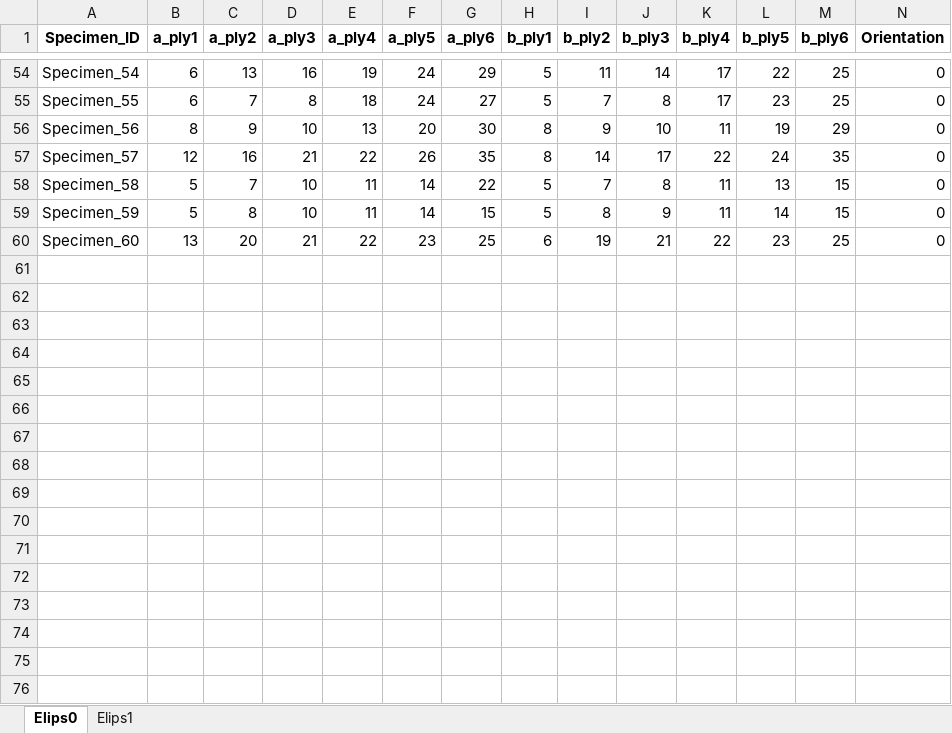
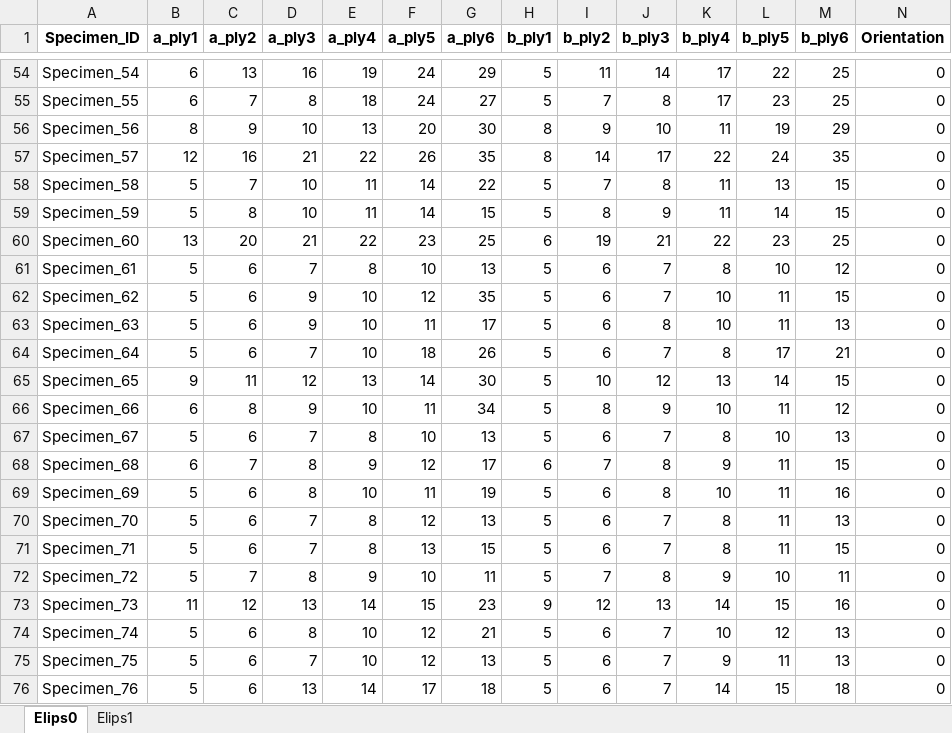
Before and after one commit to johnstamly/Active_learning_pipeline, an Excel workbook: Data_v4.xlsx, sheet Elips0, drawn as a sheet; only a part is shown, gaps mark what is left out; values as stored, in another font and other column widths than the file's, no borders; rows hold the shown columns only; the diff names each change by its address in the sheet, - before the commit and + after, or states it on an @@ line.

```diff
--- a/Data_v4.xlsx (sheet Elips0)
+++ b/Data_v4.xlsx (sheet Elips0)
+row 61: Specimen_61 | 5 | 6 | 7 | 8 | 10 | 13 | 5 | 6 | 7 | 8 | 10 | 12 | 0
+row 62: Specimen_62 | 5 | 6 | 9 | 10 | 12 | 35 | 5 | 6 | 7 | 10 | 11 | 15 | 0
+row 63: Specimen_63 | 5 | 6 | 9 | 10 | 11 | 17 | 5 | 6 | 8 | 10 | 11 | 13 | 0
+row 64: Specimen_64 | 5 | 6 | 7 | 10 | 18 | 26 | 5 | 6 | 7 | 8 | 17 | 21 | 0
+row 65: Specimen_65 | 9 | 11 | 12 | 13 | 14 | 30 | 5 | 10 | 12 | 13 | 14 | 15 | 0
+row 66: Specimen_66 | 6 | 8 | 9 | 10 | 11 | 34 | 5 | 8 | 9 | 10 | 11 | 12 | 0
+row 67: Specimen_67 | 5 | 6 | 7 | 8 | 10 | 13 | 5 | 6 | 7 | 8 | 10 | 13 | 0
+row 68: Specimen_68 | 6 | 7 | 8 | 9 | 12 | 17 | 6 | 7 | 8 | 9 | 11 | 15 | 0
+row 69: Specimen_69 | 5 | 6 | 8 | 10 | 11 | 19 | 5 | 6 | 8 | 10 | 11 | 16 | 0
+row 70: Specimen_70 | 5 | 6 | 7 | 8 | 12 | 13 | 5 | 6 | 7 | 8 | 11 | 13 | 0
+row 71: Specimen_71 | 5 | 6 | 7 | 8 | 13 | 15 | 5 | 6 | 7 | 8 | 11 | 15 | 0
+row 72: Specimen_72 | 5 | 7 | 8 | 9 | 10 | 11 | 5 | 7 | 8 | 9 | 10 | 11 | 0
+row 73: Specimen_73 | 11 | 12 | 13 | 14 | 15 | 23 | 9 | 12 | 13 | 14 | 15 | 16 | 0
+row 74: Specimen_74 | 5 | 6 | 8 | 10 | 12 | 21 | 5 | 6 | 7 | 10 | 12 | 13 | 0
+row 75: Specimen_75 | 5 | 6 | 7 | 10 | 12 | 13 | 5 | 6 | 7 | 9 | 11 | 13 | 0
+row 76: Specimen_76 | 5 | 6 | 13 | 14 | 17 | 18 | 5 | 6 | 7 | 14 | 15 | 18 | 0
```
Also changed, not shown: sheet Elips1, 13 other files.
